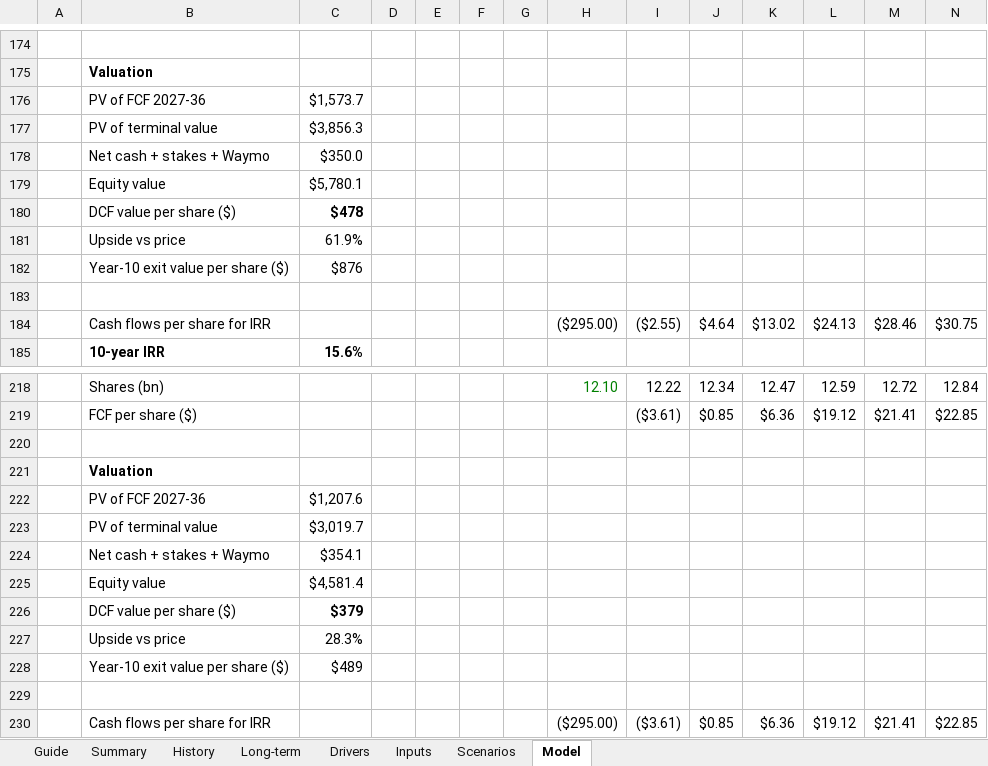
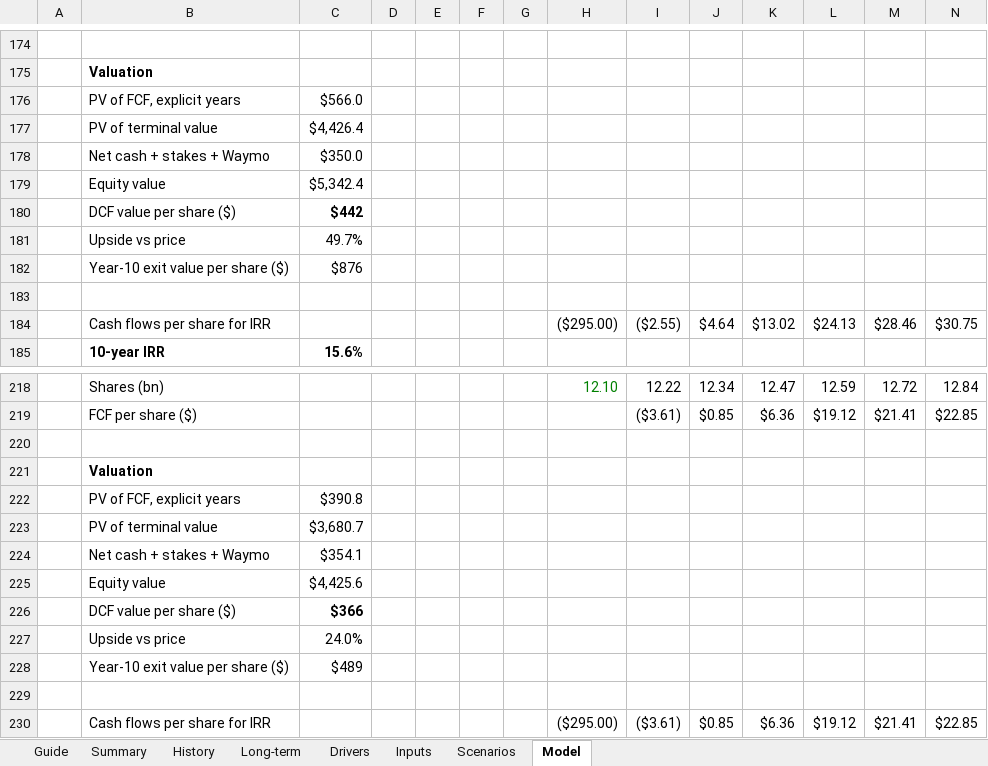
Before and after one commit to 017mda-ux/Main, an Excel workbook: models/Alphabet_Bottom_Up_Model.xlsx, sheet Model, drawn as a sheet; only a part is shown, gaps mark what is left out; values as stored, in another font and other column widths than the file's, no borders; removed rows and columns are numbered as before the commit, all else as after; rows hold the shown columns only; the diff covers the shown part only; the diff names each change by its address in the sheet, - before the commit and + after, or states it on an @@ line.

```diff
--- a/models/Alphabet_Bottom_Up_Model.xlsx (sheet Model)
+++ b/models/Alphabet_Bottom_Up_Model.xlsx (sheet Model)
-row 176:  | PV of FCF 2027-36 | $1,573.7
-row 177:  | PV of terminal value | $3,856.3
+row 176:  | PV of FCF, explicit years | $566.0
+row 177:  | PV of terminal value | $4,426.4
-C179: $5,780.1
+C179: $5,342.4
-C180: $478
+C180: $442
-C181: 61.9%
+C181: 49.7%
-row 222:  | PV of FCF 2027-36 | $1,207.6
-row 223:  | PV of terminal value | $3,019.7
+row 222:  | PV of FCF, explicit years | $390.8
+row 223:  | PV of terminal value | $3,680.7
-C225: $4,581.4
+C225: $4,425.6
-C226: $379
+C226: $366
-C227: 28.3%
+C227: 24.0%
```
Also changed, not shown: 6 added rows, 6 removed rows and 9 edited cells elsewhere in this sheet, sheet Summary, sheet Inputs, formulas that keep their value, 2 other files.
